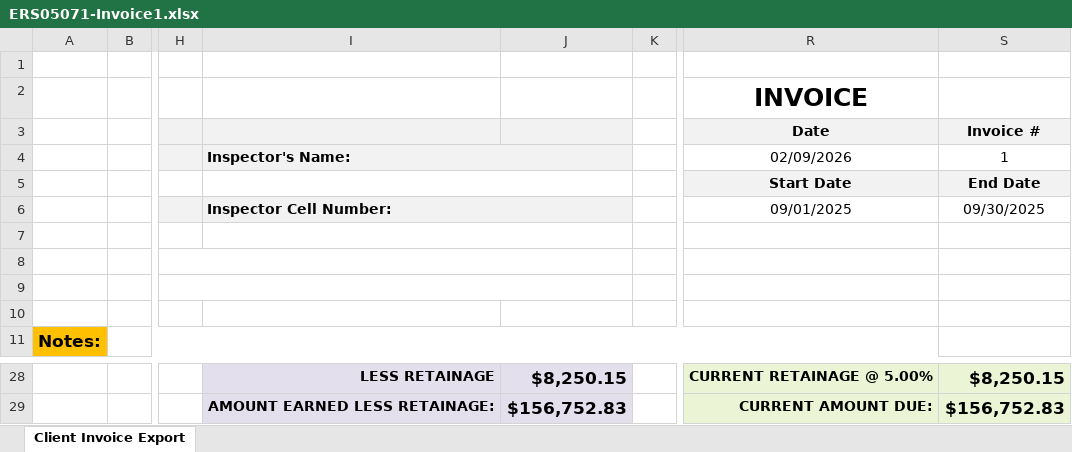
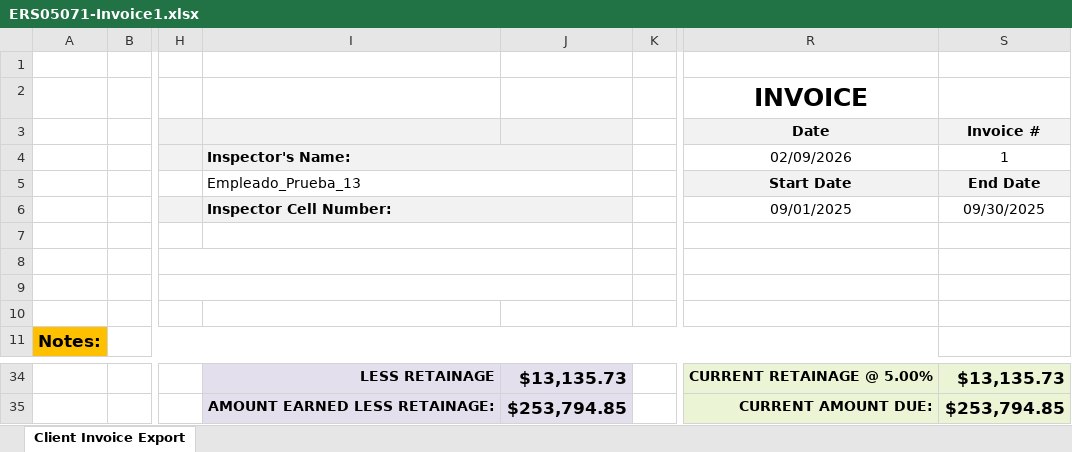
Before and after one commit to aaiglesias85/cag_concrete, an Excel workbook: public/uploads/invoice/ERS05071-Invoice1.xlsx, sheet Client Invoice Export, drawn as a sheet; only a part is shown, gaps mark what is left out; values as stored, in another font and other column widths than the file's, no borders; charts and pictures not drawn; addresses are those after the commit; the diff covers the shown part only; the diff names each change by its address in the sheet, - before the commit and + after, or states it on an @@ line.

```diff
--- a/public/uploads/invoice/ERS05071-Invoice1.xlsx (sheet Client Invoice Export)
+++ b/public/uploads/invoice/ERS05071-Invoice1.xlsx (sheet Client Invoice Export)
-I5: (empty)
+I5: Empleado_Prueba_13
-J34: $8,250.15
+J34: $13,135.73
-S34: $8,250.15
+S34: $13,135.73
-J35: $156,752.83
+J35: $253,794.85
-S35: $156,752.83
+S35: $253,794.85
```
Also changed, not shown: 7 added rows, 1 removed row, 55 edited cells and row numbers in column A elsewhere in this sheet, formulas that keep their value, 1 other file.
